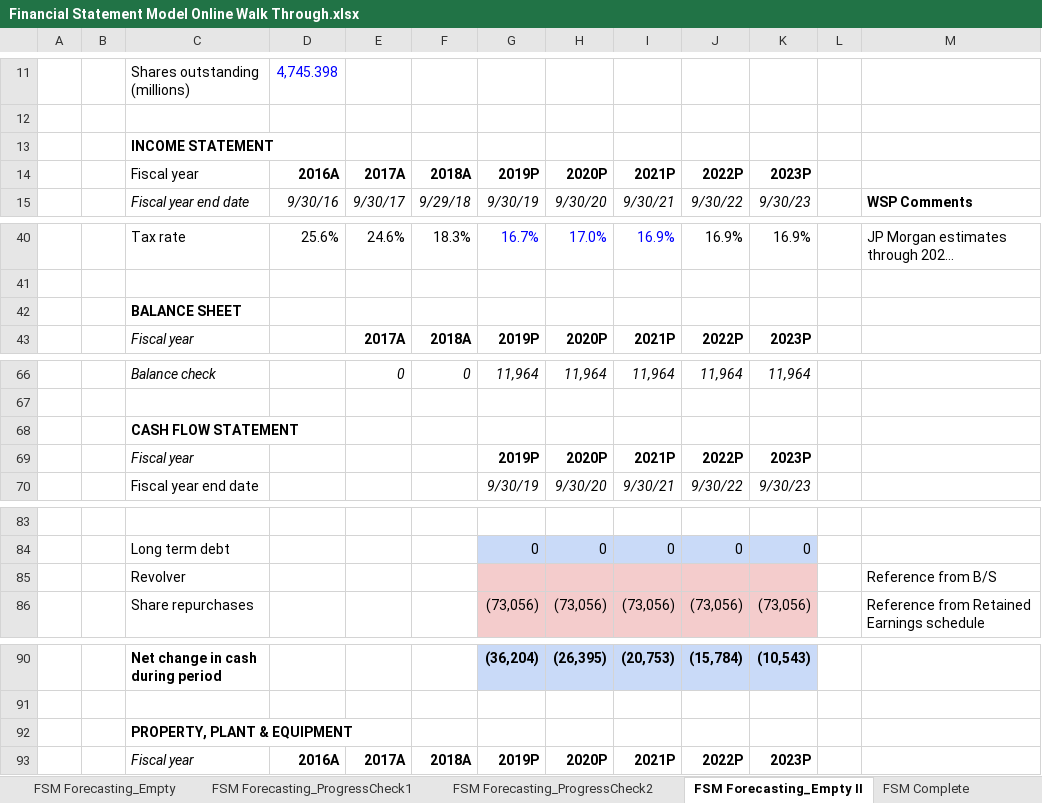
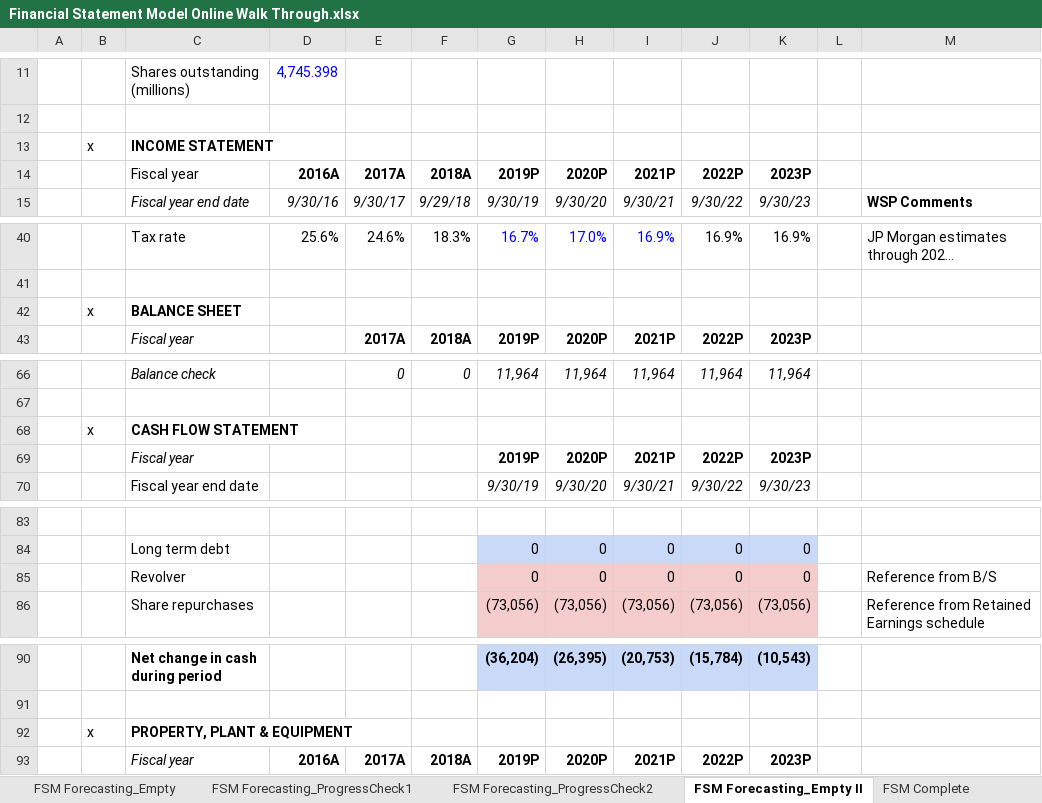
Before and after one commit to Labs123355/ExcelGrind, an Excel workbook: Financial Statement Model Online Walk Through.xlsx, sheet FSM Forecasting_Empty II, drawn as a sheet; only a part is shown, gaps mark what is left out; long unchanged cells end in …; values as stored, in another font and other column widths than the file's, no borders; conditional formats not drawn; removed rows and columns are numbered as before the commit, all else as after; the diff covers the shown part only; the diff names each change by its address in the sheet, - before the commit and + after, or states it on an @@ line.

```diff
--- a/Financial Statement Model Online Walk Through.xlsx (sheet FSM Forecasting_Empty II)
+++ b/Financial Statement Model Online Walk Through.xlsx (sheet FSM Forecasting_Empty II)
-B13: (empty)
+B13: x
-B42: (empty)
+B42: x
-B68: (empty)
+B68: x
-row 85:  |  | Revolver |  |  |  |  |  |  |  |  |  | Reference from B/S
+row 85:  |  | Revolver |  |  |  | 0 | 0 | 0 | 0 | 0 |  | Reference from B/S
-B92: (empty)
+B92: x
```
Also changed, not shown: 7 added rows, 7 removed rows and 7 edited cells elsewhere in this sheet, sheet FSM Forecasting_Empty, formulas that keep their value.
